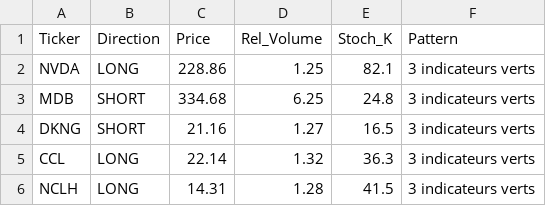
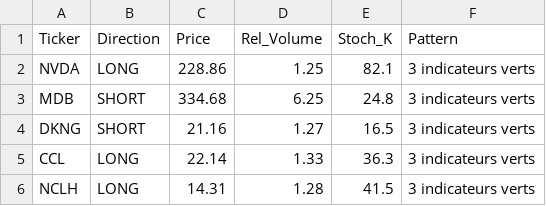
Before and after one commit to auyobol-afk/robot-accelerateur, a CSV file: report_latest.csv, drawn as a sheet.

```diff
--- a/report_latest.csv
+++ b/report_latest.csv
@@ -4,3 +4,3 @@ MDB,SHORT,334.68,6.25,24.8,3 indicateurs verts
 DKNG,SHORT,21.16,1.27,16.5,3 indicateurs verts
-CCL,LONG,22.14,1.32,36.3,3 indicateurs verts
+CCL,LONG,22.14,1.33,36.3,3 indicateurs verts
 NCLH,LONG,14.31,1.28,41.5,3 indicateurs verts
```
Also changed, not shown: 2 other files.
